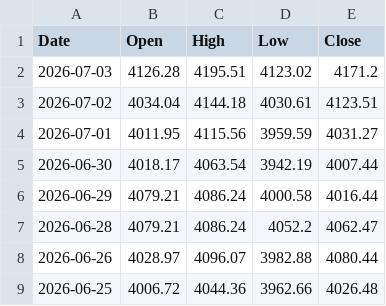
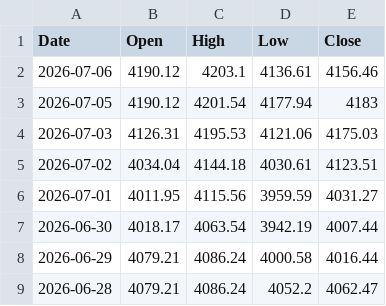
Before and after one commit to bearish168/xau-data-mirror, a CSV file: daily-data.csv, drawn as a sheet; only a part is shown; the shorter side is filled out with more unchanged rows.

Commit message:
myfxbook historical 1 day (จากข้อมูลจริง): 2026-07-06T11:35:55.079Z

```diff
--- a/daily-data.csv
+++ b/daily-data.csv
@@ -1,3 +1,5 @@
 Date,Open,High,Low,Close
-2026-07-03,4126.28,4195.51,4123.02,4171.2
+2026-07-06,4190.12,4203.1,4136.61,4156.46
+2026-07-05,4190.12,4201.54,4177.94,4183
+2026-07-03,4126.31,4195.53,4121.06,4175.03
 2026-07-02,4034.04,4144.18,4030.61,4123.51
```
